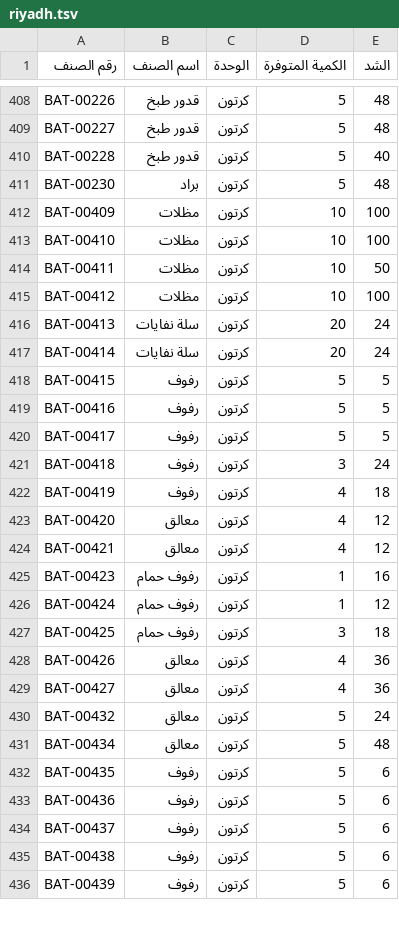
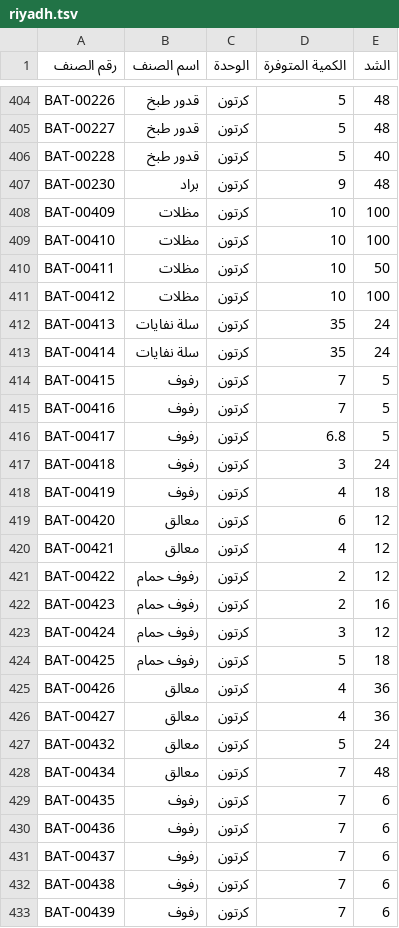
Before and after one commit to al-hzmi/inventory-system, a TSV file: data/riyadh.tsv, drawn as a sheet; only a part is shown, gaps mark what is left out; the diff covers the shown part only.

Commit message:
Update riyadh.tsv

```diff
--- a/data/riyadh.tsv
+++ b/data/riyadh.tsv
@@ -410,3 +406,3 @@ BAT-00227	قدور طبخ	كرتون	5	48
 BAT-00228	قدور طبخ	كرتون	5	40			
-BAT-00230	براد	كرتون	5	48			
+BAT-00230	براد	كرتون	9	48			
 BAT-00409	مظلات	كرتون	10	100			
@@ -415,14 +411,15 @@ BAT-00411	مظلات	كرتون	10	50
 BAT-00412	مظلات	كرتون	10	100			
-BAT-00413	سلة نفايات	كرتون	20	24			
-BAT-00414	سلة نفايات	كرتون	20	24			
-BAT-00415	رفوف	كرتون	5	5			
-BAT-00416	رفوف	كرتون	5	5			
-BAT-00417	رفوف	كرتون	5	5			
+BAT-00413	سلة نفايات	كرتون	35	24			
+BAT-00414	سلة نفايات	كرتون	35	24			
+BAT-00415	رفوف	كرتون	7	5			
+BAT-00416	رفوف	كرتون	7	5			
+BAT-00417	رفوف	كرتون	6.8	5			
 BAT-00418	رفوف	كرتون	3	24			
 BAT-00419	رفوف	كرتون	4	18			
-BAT-00420	معالق	كرتون	4	12			
+BAT-00420	معالق	كرتون	6	12			
 BAT-00421	معالق	كرتون	4	12			
-BAT-00423	رفوف حمام	كرتون	1	16			
-BAT-00424	رفوف حمام	كرتون	1	12			
-BAT-00425	رفوف حمام	كرتون	3	18			
+BAT-00422	رفوف حمام	كرتون	2	12			
+BAT-00423	رفوف حمام	كرتون	2	16			
+BAT-00424	رفوف حمام	كرتون	3	12			
+BAT-00425	رفوف حمام	كرتون	5	18			
 BAT-00426	معالق	كرتون	4	36			
@@ -430,7 +427,7 @@ BAT-00427	معالق	كرتون	4	36
 BAT-00432	معالق	كرتون	5	24			
-BAT-00434	معالق	كرتون	5	48			
-BAT-00435	رفوف	كرتون	5	6			
-BAT-00436	رفوف	كرتون	5	6			
-BAT-00437	رفوف	كرتون	5	6			
-BAT-00438	رفوف	كرتون	5	6			
-BAT-00439	رفوف	كرتون	5	6			
+BAT-00434	معالق	كرتون	7	48			
+BAT-00435	رفوف	كرتون	7	6			
+BAT-00436	رفوف	كرتون	7	6			
+BAT-00437	رفوف	كرتون	7	6			
+BAT-00438	رفوف	كرتون	7	6			
+BAT-00439	رفوف	كرتون	7	6			
```
Also changed, not shown: 14 added rows, 20 removed rows, 1 moved row and 25 edited cells elsewhere in this file.
